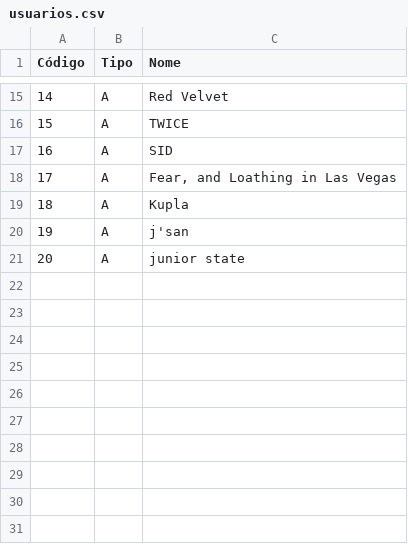
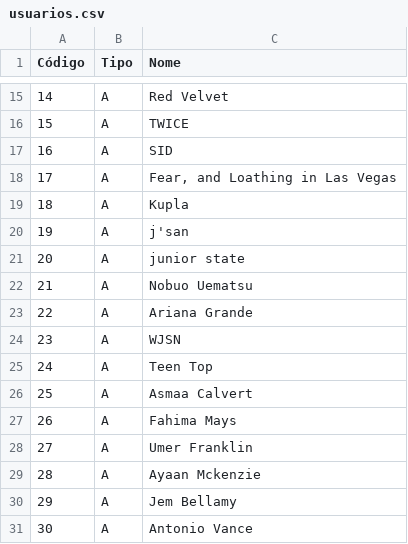
Before and after one commit to Victor0am/Trab1-Prog3, a CSV file: Trabalho/entradas_feitas/entradas2/usuarios.csv, drawn as a sheet; only a part is shown, gaps mark what is left out.

```diff
--- a/Trabalho/entradas_feitas/entradas2/usuarios.csv
+++ b/Trabalho/entradas_feitas/entradas2/usuarios.csv
@@ -21 +21,11 @@ Código;Tipo;Nome
 20;A;junior state
+21;A;Nobuo Uematsu
+22;A;Ariana Grande
+23;A;WJSN
+24;A;Teen Top
+25;A;Asmaa Calvert
+26;A;Fahima Mays
+27;A;Umer Franklin
+28;A;Ayaan Mckenzie
+29;A;Jem Bellamy
+30;A;Antonio Vance
```
Also changed, not shown: Trabalho/entradas_feitas/entradas2/favoritos.csv, Trabalho/entradas_feitas/entradas2/midias.csv.
